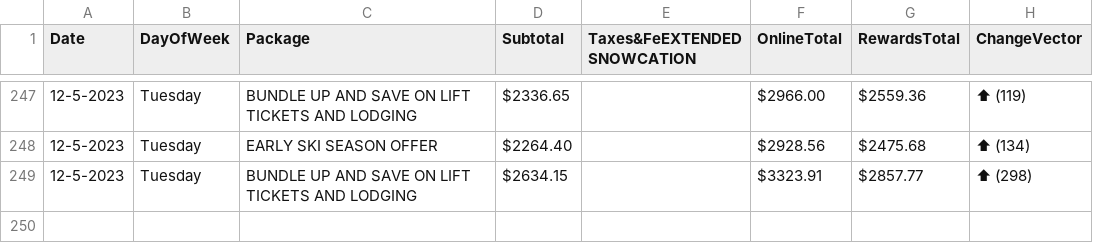
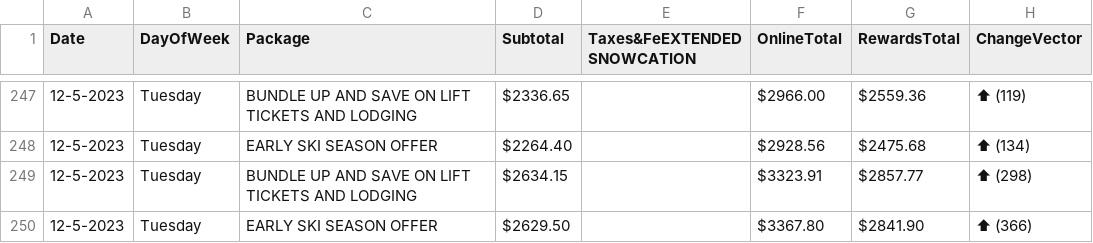
Before and after one commit to pelennio/skiCB_checker, a CSV file: curent_prices/skicb-price.csv, drawn as a sheet; only a part is shown, gaps mark what is left out; the diff names each change by its address in the sheet, - before the commit and + after, or states it on an @@ line.

```diff
--- a/curent_prices/skicb-price.csv
+++ b/curent_prices/skicb-price.csv
+row 250: 12-5-2023 | Tuesday | EARLY SKI SEASON OFFER | $2629.50 |  | $3367.80 | $2841.90 | ⬆ (366)
```
Also changed, not shown: curent_prices/hampton-price.csv, curent_prices/hilton-price.csv.
